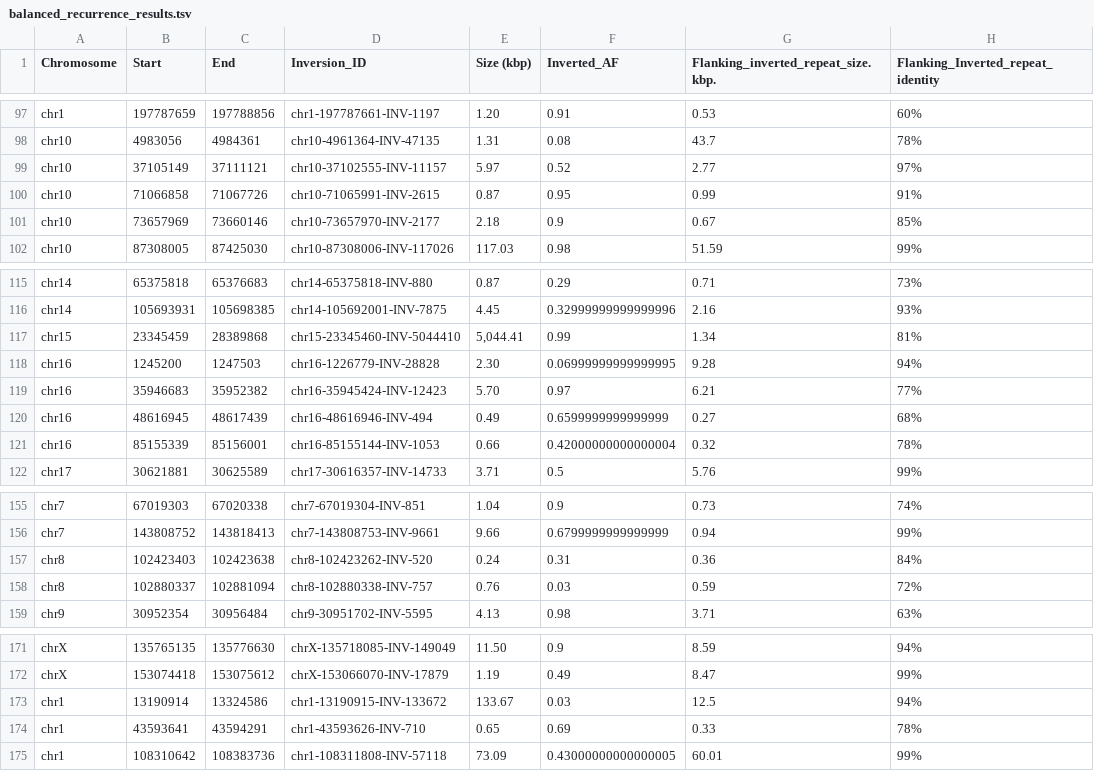
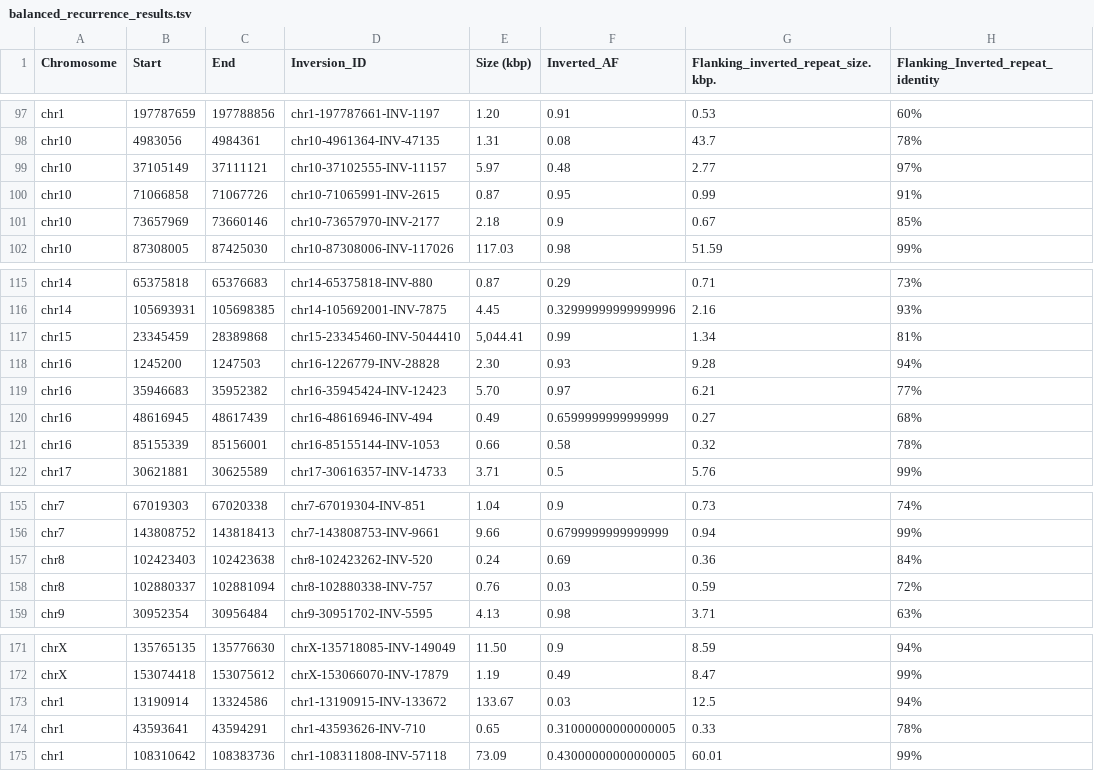
Before and after one commit to SauersML/ferromic, a TSV file: data/balanced_recurrence_results.tsv, drawn as a sheet; only a part is shown, gaps mark what is left out; the diff names each change by its address in the sheet, - before the commit and + after, or states it on an @@ line.

```diff
--- a/data/balanced_recurrence_results.tsv
+++ b/data/balanced_recurrence_results.tsv
-F99 (Inverted_AF): 0.52
+F99 (Inverted_AF): 0.48
-F118 (Inverted_AF): 0.06999999999999995
+F118 (Inverted_AF): 0.93
-F121 (Inverted_AF): 0.42000000000000004
+F121 (Inverted_AF): 0.58
-F157 (Inverted_AF): 0.31
+F157 (Inverted_AF): 0.69
-F174 (Inverted_AF): 0.69
+F174 (Inverted_AF): 0.31000000000000005
```
Also changed, not shown: data/callset.tsv, data/inv_properties.tsv, 5 other files.
